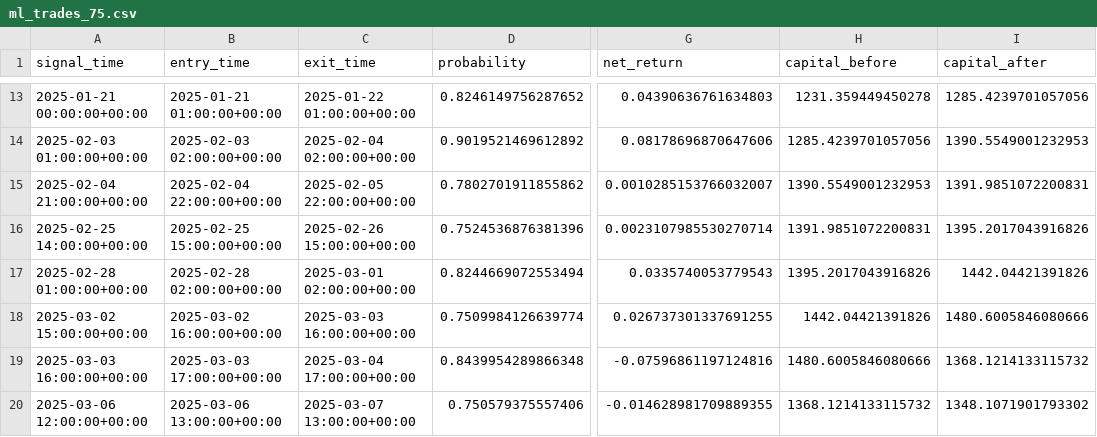
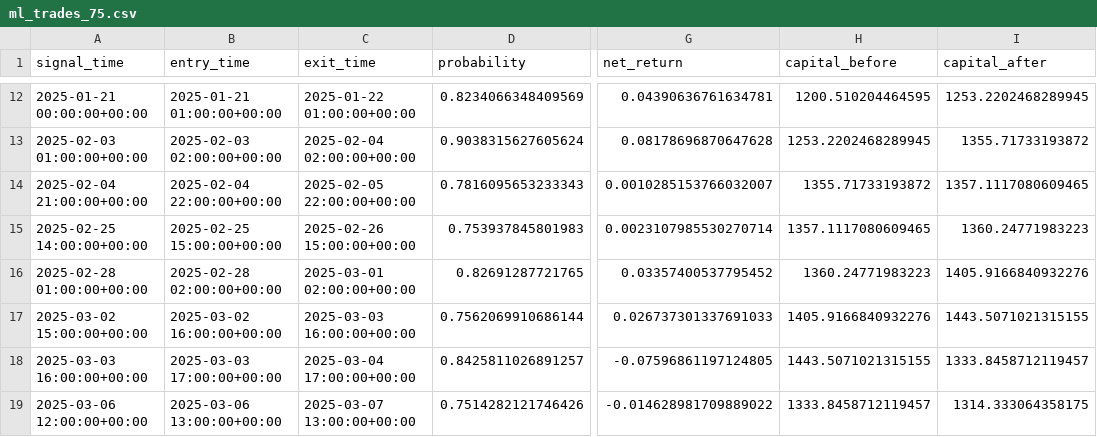
Before and after one commit to gilorahme/myrepo, a CSV file: AI_Agent/results/ml_trades_75.csv, drawn as a sheet; only a part is shown, gaps mark what is left out; addresses are those after the commit; the diff covers the shown part only; the diff names each change by its address in the sheet, - before the commit and + after, or states it on an @@ line.

```diff
--- a/AI_Agent/results/ml_trades_75.csv
+++ b/AI_Agent/results/ml_trades_75.csv
-D12 (probability): 0.8246149756287652
+D12 (probability): 0.8234066348409569
-G12 (net_return): 0.04390636761634803
+G12 (net_return): 0.04390636761634781
-H12 (capital_before): 1231.359449450278
+H12 (capital_before): 1200.510204464595
-I12 (capital_after): 1285.4239701057056
+I12 (capital_after): 1253.2202468289945
-D13 (probability): 0.9019521469612892
+D13 (probability): 0.9038315627605624
-G13 (net_return): 0.08178696870647606
+G13 (net_return): 0.08178696870647628
-H13 (capital_before): 1285.4239701057056
+H13 (capital_before): 1253.2202468289945
-I13 (capital_after): 1390.5549001232953
+I13 (capital_after): 1355.71733193872
-D14 (probability): 0.7802701911855862
+D14 (probability): 0.7816095653233343
-H14 (capital_before): 1390.5549001232953
+H14 (capital_before): 1355.71733193872
-I14 (capital_after): 1391.9851072200831
+I14 (capital_after): 1357.1117080609465
-D15 (probability): 0.7524536876381396
+D15 (probability): 0.753937845801983
-H15 (capital_before): 1391.9851072200831
+H15 (capital_before): 1357.1117080609465
-I15 (capital_after): 1395.2017043916826
+I15 (capital_after): 1360.24771983223
-D16 (probability): 0.8244669072553494
+D16 (probability): 0.82691287721765
-G16 (net_return): 0.0335740053779543
+G16 (net_return): 0.03357400537795452
-H16 (capital_before): 1395.2017043916826
+H16 (capital_before): 1360.24771983223
-I16 (capital_after): 1442.04421391826
+I16 (capital_after): 1405.9166840932276
-D17 (probability): 0.7509984126639774
+D17 (probability): 0.7562069910686144
-G17 (net_return): 0.026737301337691255
+G17 (net_return): 0.026737301337691033
-H17 (capital_before): 1442.04421391826
+H17 (capital_before): 1405.9166840932276
-I17 (capital_after): 1480.6005846080666
+I17 (capital_after): 1443.5071021315155
-D18 (probability): 0.8439954289866348
+D18 (probability): 0.8425811026891257
-G18 (net_return): -0.07596861197124816
+G18 (net_return): -0.07596861197124805
-H18 (capital_before): 1480.6005846080666
+H18 (capital_before): 1443.5071021315155
-I18 (capital_after): 1368.1214133115732
+I18 (capital_after): 1333.8458712119457
-D19 (probability): 0.750579375557406
+D19 (probability): 0.7514282121746426
-G19 (net_return): -0.014628981709889355
+G19 (net_return): -0.014628981709889022
-H19 (capital_before): 1368.1214133115732
+H19 (capital_before): 1333.8458712119457
-I19 (capital_after): 1348.1071901793302
+I19 (capital_after): 1314.333064358175
```
Also changed, not shown: 1 added row, 2 removed rows and 63 edited cells elsewhere in this file, AI_Agent/results/ml_robustness.csv, AI_Agent/results/ml_trades_50.csv, 28 other files.
